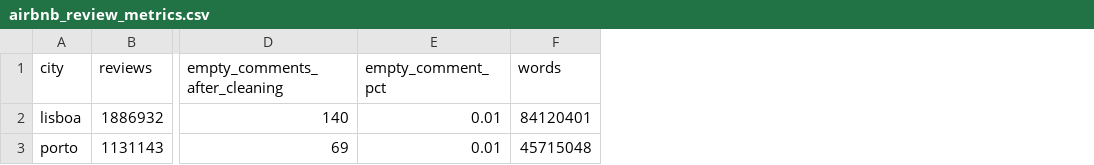
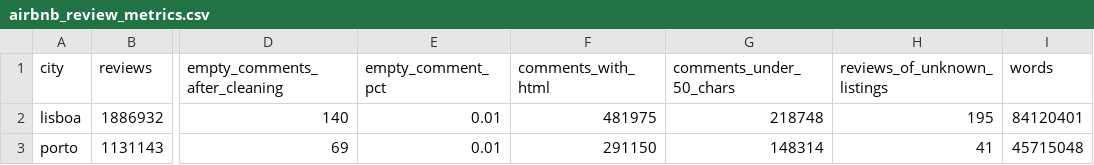
Before and after one commit to tomasestevess/PRI_projeto, a CSV file: analysis/tables/airbnb_review_metrics.csv, drawn as a sheet; only a part is shown, gaps mark what is left out; the diff names each change by its address in the sheet, - before the commit and + after, or states it on an @@ line.

```diff
--- a/analysis/tables/airbnb_review_metrics.csv
+++ b/analysis/tables/airbnb_review_metrics.csv
+column F (comments_with_html), rows 2-3: 481975 | 291150
+column G (comments_under_50_chars), rows 2-3: 218748 | 148314
+column H (reviews_of_unknown_listings), rows 2-3: 195 | 41
```
Also changed, not shown: analysis/tables/airbnb_missing_values_lisboa.csv, analysis/tables/airbnb_missing_values_porto.csv, 50 other files.
